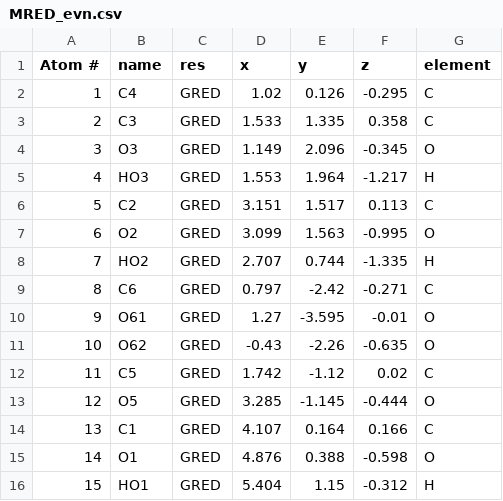
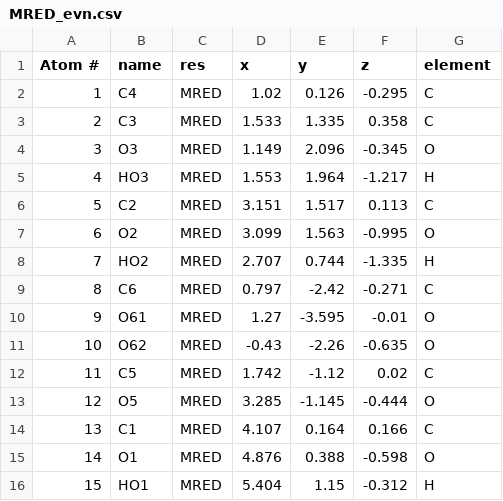
Before and after one commit to aagles/alginator, a CSV file: structures/MRED_evn.csv, drawn as a sheet.

```diff
--- a/structures/MRED_evn.csv
+++ b/structures/MRED_evn.csv
@@ -1,16 +1,16 @@
 Atom #,name,res,x,y,z,element
-1,C4,GRED,1.02,0.126,-0.295,C
-2,C3,GRED,1.533,1.335,0.358,C
-3,O3,GRED,1.149,2.096,-0.345,O
-4,HO3,GRED,1.553,1.964,-1.217,H
-5,C2,GRED,3.151,1.517,0.113,C
-6,O2,GRED,3.099,1.563,-0.995,O
-7,HO2,GRED,2.707,0.744,-1.335,H
-8,C6,GRED,0.797,-2.42,-0.271,C
-9,O61,GRED,1.27,-3.595,-0.01,O
-10,O62,GRED,-0.43,-2.26,-0.635,O
-11,C5,GRED,1.742,-1.12,0.02,C
-12,O5,GRED,3.285,-1.145,-0.444,O
-13,C1,GRED,4.107,0.164,0.166,C
-14,O1,GRED,4.876,0.388,-0.598,O
-15,HO1,GRED,5.404,1.15,-0.312,H
+1,C4,MRED,1.02,0.126,-0.295,C
+2,C3,MRED,1.533,1.335,0.358,C
+3,O3,MRED,1.149,2.096,-0.345,O
+4,HO3,MRED,1.553,1.964,-1.217,H
+5,C2,MRED,3.151,1.517,0.113,C
+6,O2,MRED,3.099,1.563,-0.995,O
+7,HO2,MRED,2.707,0.744,-1.335,H
+8,C6,MRED,0.797,-2.42,-0.271,C
+9,O61,MRED,1.27,-3.595,-0.01,O
+10,O62,MRED,-0.43,-2.26,-0.635,O
+11,C5,MRED,1.742,-1.12,0.02,C
+12,O5,MRED,3.285,-1.145,-0.444,O
+13,C1,MRED,4.107,0.164,0.166,C
+14,O1,MRED,4.876,0.388,-0.598,O
+15,HO1,MRED,5.404,1.15,-0.312,H
```
Also changed, not shown: structures/MEVN.csv, structures/MRED_odd.csv, 8 other files.
